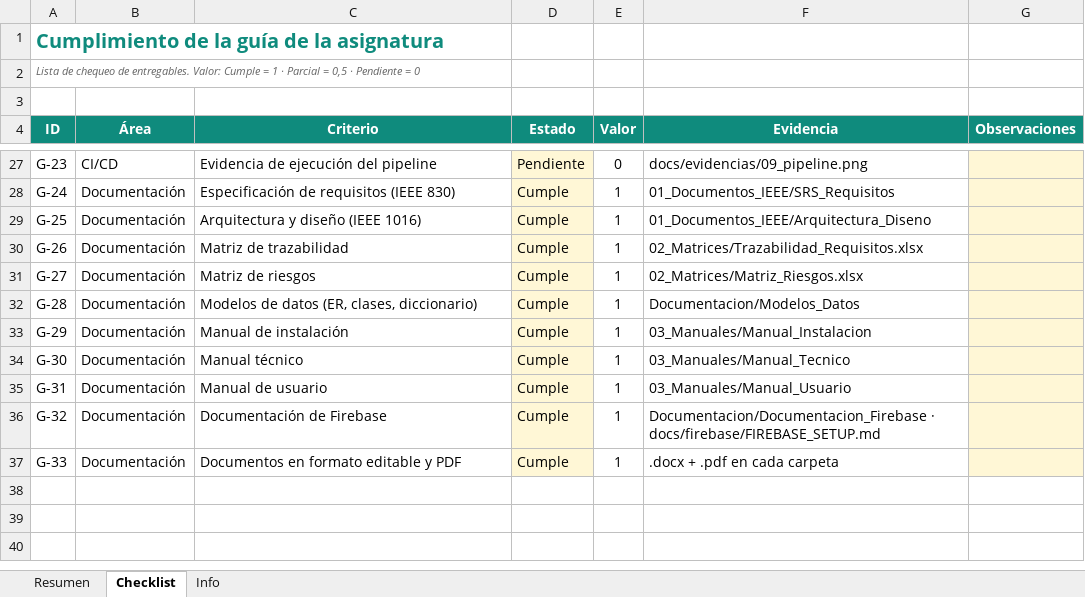
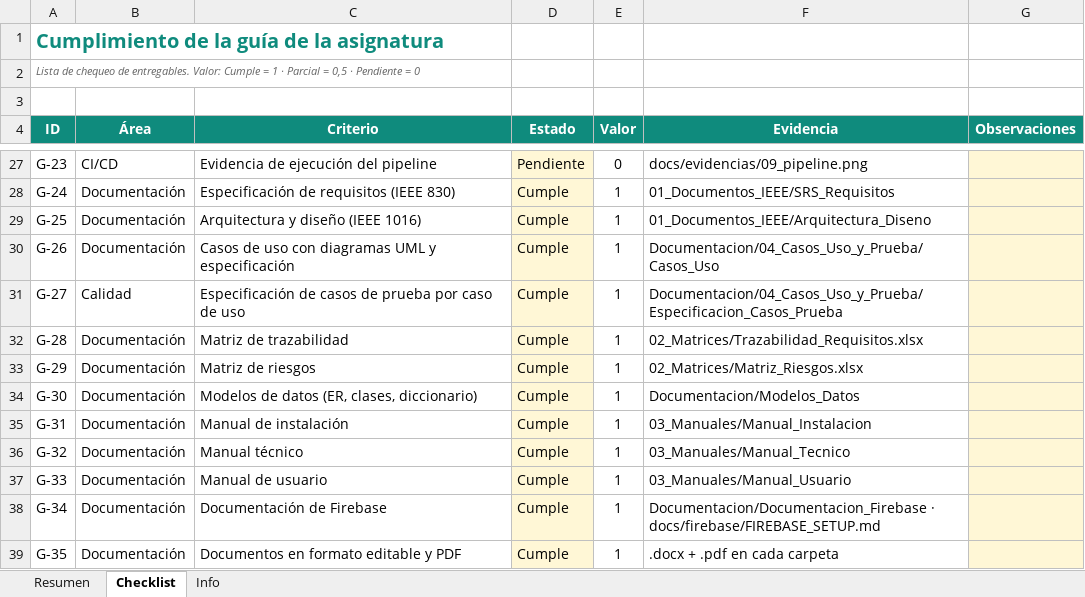
Before and after one commit to sebitazz321/marketplace, an Excel workbook: Documentacion/02_Matrices/Cumplimiento_Guia.xlsx, sheet Checklist, drawn as a sheet; only a part is shown, gaps mark what is left out; values as stored, in another font and other column widths than the file's, no borders; charts and pictures and conditional formats not drawn; the diff names each change by its address in the sheet, - before the commit and + after, or states it on an @@ line.

```diff
--- a/Documentacion/02_Matrices/Cumplimiento_Guia.xlsx (sheet Checklist)
+++ b/Documentacion/02_Matrices/Cumplimiento_Guia.xlsx (sheet Checklist)
-C30 (Criterio): Matriz de trazabilidad
+C30 (Criterio): Casos de uso con diagramas UML y especificación
-F30 (Evidencia): 02_Matrices/Trazabilidad_Requisitos.xlsx
+F30 (Evidencia): Documentacion/04_Casos_Uso_y_Prueba/Casos_Uso
-B31 (Área): Documentación
+B31 (Área): Calidad
-C31 (Criterio): Matriz de riesgos
+C31 (Criterio): Especificación de casos de prueba por caso de uso
-F31 (Evidencia): 02_Matrices/Matriz_Riesgos.xlsx
+F31 (Evidencia): Documentacion/04_Casos_Uso_y_Prueba/Especificacion_Casos_Prueba
-C32 (Criterio): Modelos de datos (ER, clases, diccionario)
+C32 (Criterio): Matriz de trazabilidad
-F32 (Evidencia): Documentacion/Modelos_Datos
+F32 (Evidencia): 02_Matrices/Trazabilidad_Requisitos.xlsx
-C33 (Criterio): Manual de instalación
+C33 (Criterio): Matriz de riesgos
-F33 (Evidencia): 03_Manuales/Manual_Instalacion
+F33 (Evidencia): 02_Matrices/Matriz_Riesgos.xlsx
-C34 (Criterio): Manual técnico
+C34 (Criterio): Modelos de datos (ER, clases, diccionario)
-F34 (Evidencia): 03_Manuales/Manual_Tecnico
+F34 (Evidencia): Documentacion/Modelos_Datos
-C35 (Criterio): Manual de usuario
+C35 (Criterio): Manual de instalación
-F35 (Evidencia): 03_Manuales/Manual_Usuario
+F35 (Evidencia): 03_Manuales/Manual_Instalacion
-C36 (Criterio): Documentación de Firebase
+C36 (Criterio): Manual técnico
-F36 (Evidencia): Documentacion/Documentacion_Firebase · docs/firebase/FIREBASE_SETUP.md
+F36 (Evidencia): 03_Manuales/Manual_Tecnico
-C37 (Criterio): Documentos en formato editable y PDF
+C37 (Criterio): Manual de usuario
-F37 (Evidencia): .docx + .pdf en cada carpeta
+F37 (Evidencia): 03_Manuales/Manual_Usuario
+row 38: G-34 | Documentación | Documentación de Firebase | Cumple | 1 | Documentacion/Documentacion_Firebase · docs/firebase/FIREBASE_SETUP.md
+row 39: G-35 | Documentación | Documentos en formato editable y PDF | Cumple | 1 | .docx + .pdf en cada carpeta
```
Also changed, not shown: sheet Resumen, formulas that keep their value, Documentacion/02_Matrices/Auditoria_Archivos.xlsx, Documentacion/02_Matrices/Matriz_Maestra.xlsx, 10 other files.
